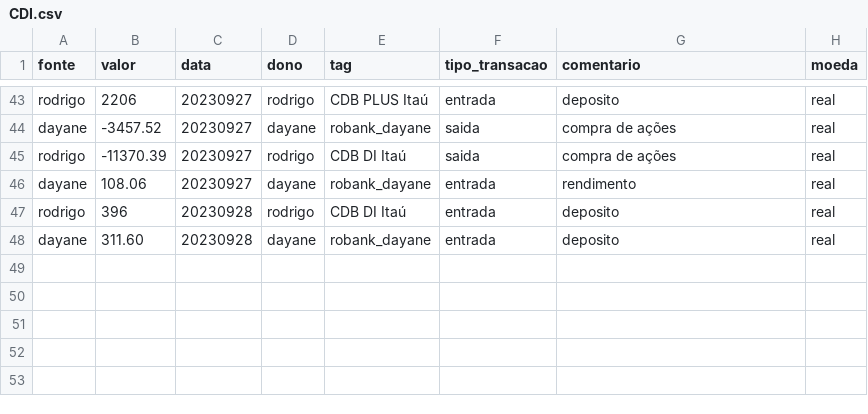
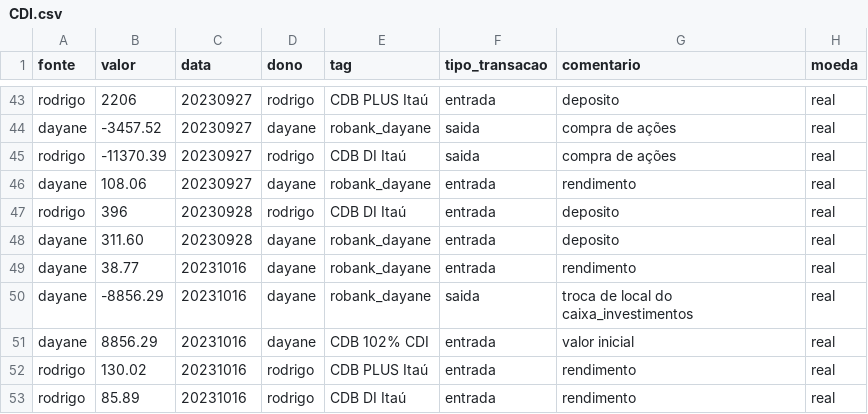
Before and after one commit to Rodrigosis/Dashboard, a CSV file: dashboard/csv/CDI.csv, drawn as a sheet; only a part is shown, gaps mark what is left out; the diff names each change by its address in the sheet, - before the commit and + after, or states it on an @@ line.

```diff
--- a/dashboard/csv/CDI.csv
+++ b/dashboard/csv/CDI.csv
+row 49: dayane | 38.77 | 20231016 | dayane | robank_dayane | entrada | rendimento | real
+row 50: dayane | -8856.29 | 20231016 | dayane | robank_dayane | saida | troca de local do caixa_investimentos | real
+row 51: dayane | 8856.29 | 20231016 | dayane | CDB 102% CDI | entrada | valor inicial | real
+row 52: rodrigo | 130.02 | 20231016 | rodrigo | CDB PLUS Itaú | entrada | rendimento | real
+row 53: rodrigo | 85.89 | 20231016 | rodrigo | CDB DI Itaú | entrada | rendimento | real
```
Also changed, not shown: dashboard/csv/proventos.csv, 4 other files.
